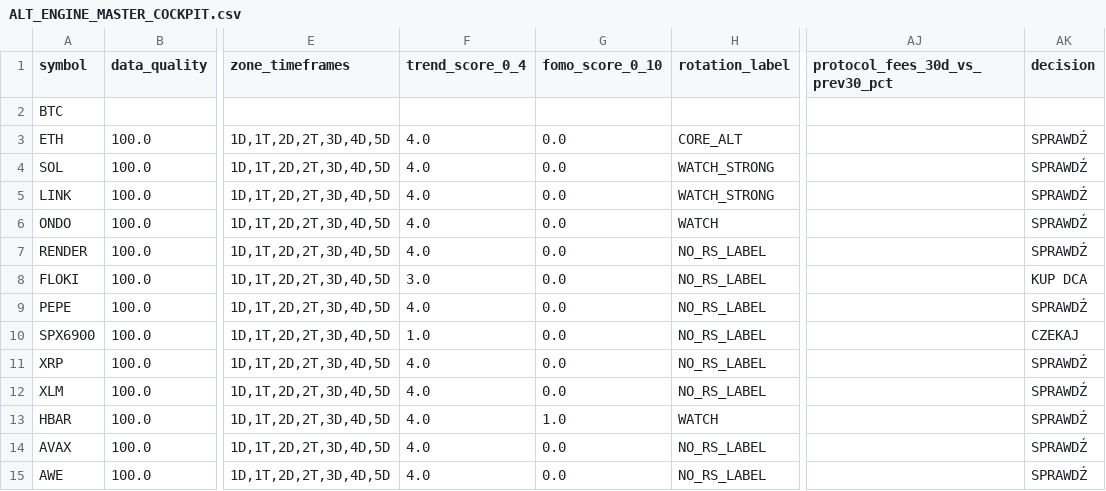
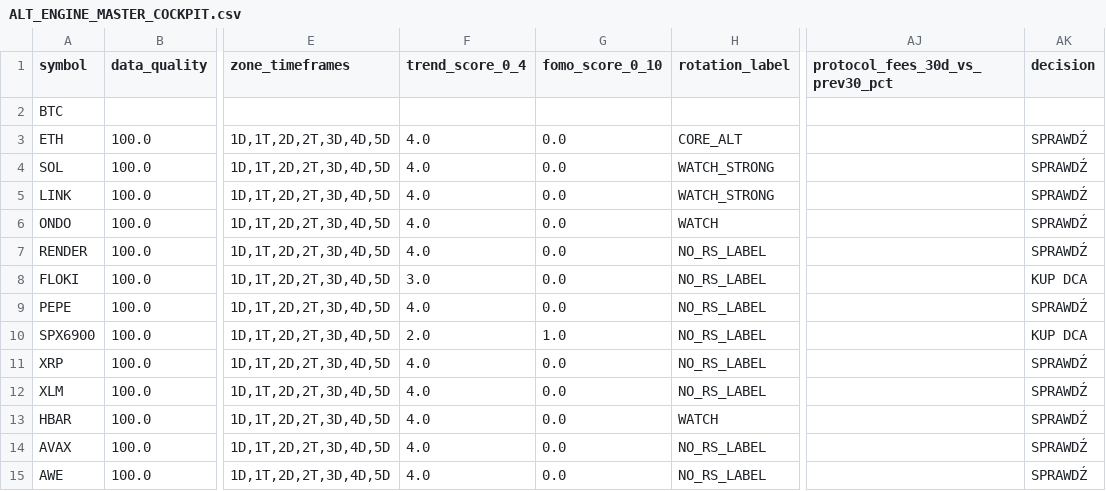
Before and after one commit to PawelKaminski12/TEST-LAB-V8, a CSV file: crypto_data_hub/ALT_ENGINE_MASTER_COCKPIT.csv, drawn as a sheet; only a part is shown, gaps mark what is left out; the diff names each change by its address in the sheet, - before the commit and + after, or states it on an @@ line.

```diff
--- a/crypto_data_hub/ALT_ENGINE_MASTER_COCKPIT.csv
+++ b/crypto_data_hub/ALT_ENGINE_MASTER_COCKPIT.csv
-F10 (trend_score_0_4): 1.0
+F10 (trend_score_0_4): 2.0
-G10 (fomo_score_0_10): 0.0
+G10 (fomo_score_0_10): 1.0
-AK10 (decision): CZEKAJ
+AK10 (decision): KUP DCA
-G13 (fomo_score_0_10): 1.0
+G13 (fomo_score_0_10): 0.0
```
Also changed, not shown: 1 other file.
